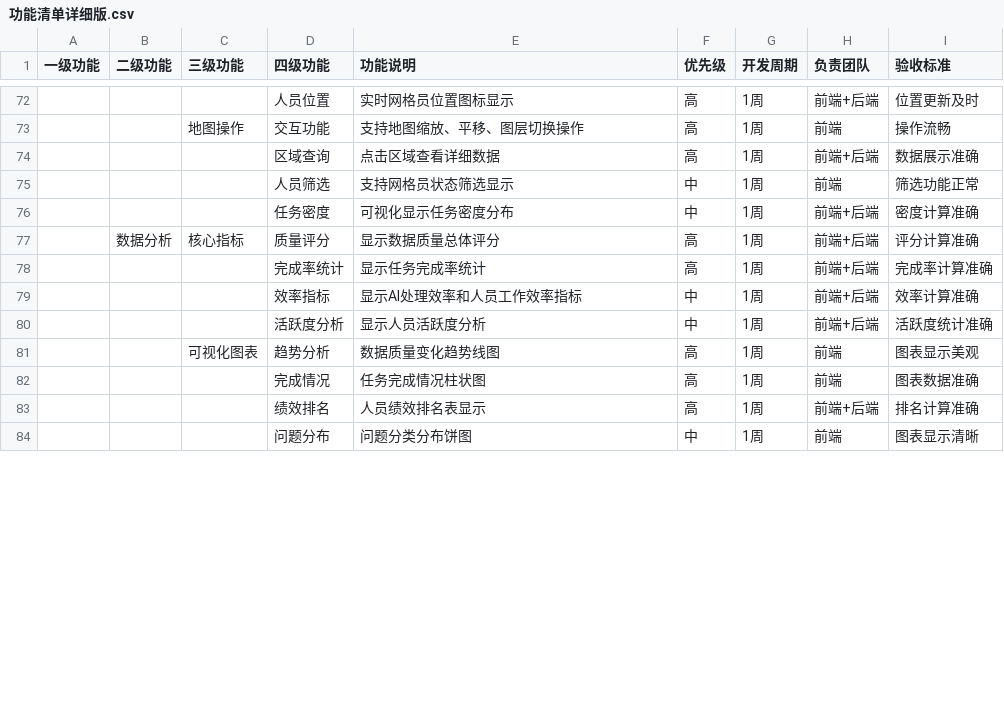
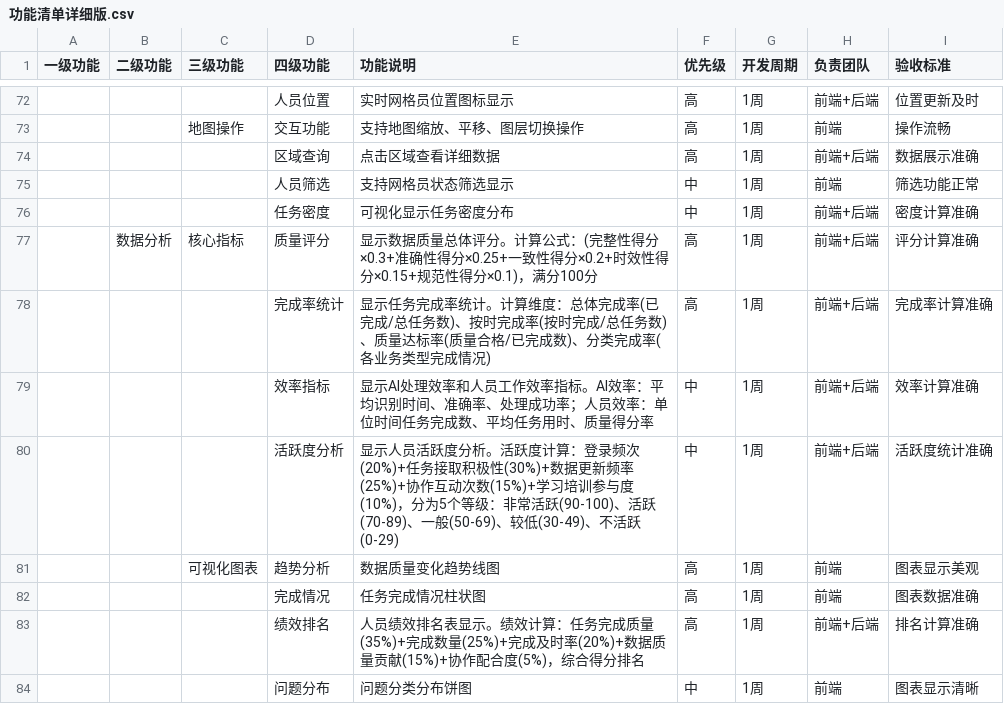
Before and after one commit to xiqing21/Guardian-APP, a CSV file: 数据守护者AI_融合版需求/功能清单详细版.csv, drawn as a sheet; only a part is shown, gaps mark what is left out; the diff covers the shown part only; the diff names each change by its address in the sheet, - before the commit and + after, or states it on an @@ line.

Commit message:
功能点指标详细说明删除无用的，sheet2

```diff
--- a/数据守护者AI_融合版需求/功能清单详细版.csv
+++ b/数据守护者AI_融合版需求/功能清单详细版.csv
-E77 (功能说明): 显示数据质量总体评分
+E77 (功能说明): 显示数据质量总体评分。计算公式：(完整性得分×0.3+准确性得分×0.25+一致性得分×0.2+时效性得分×0.15+规范性得分×0.1)，满分100分
-E78 (功能说明): 显示任务完成率统计
+E78 (功能说明): 显示任务完成率统计。计算维度：总体完成率(已完成/总任务数)、按时完成率(按时完成/总任务数)、质量达标率(质量合格/已完成数)、分类完成率(各业务类型完成情况)
-E79 (功能说明): 显示AI处理效率和人员工作效率指标
+E79 (功能说明): 显示AI处理效率和人员工作效率指标。AI效率：平均识别时间、准确率、处理成功率；人员效率：单位时间任务完成数、平均任务用时、质量得分率
-E80 (功能说明): …跃度分析
+E80 (功能说明): …跃度分析。活跃度计算：登录频次(20%)+任务接取积极性(30%)+数据更新频率(25%)+协作互动次数(15%)+学习培训参与度(10%)，分为5个等级：非常活跃(90-100)、活跃(70-89)、一般(50-69)、较低(30-49)、不活跃(0-29)
-E83 (功能说明): 人员绩效排名表显示
+E83 (功能说明): 人员绩效排名表显示。绩效计算：任务完成质量(35%)+完成数量(25%)+完成及时率(20%)+数据质量贡献(15%)+协作配合度(5%)，综合得分排名
```
Also changed, not shown: 15 edited cells elsewhere in this file, 4 other files.
